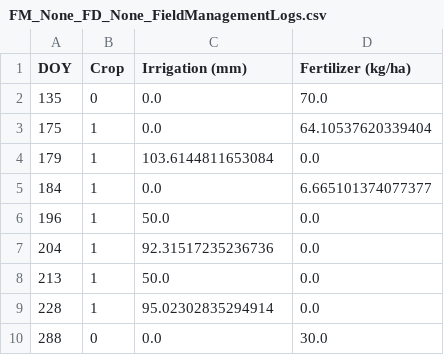
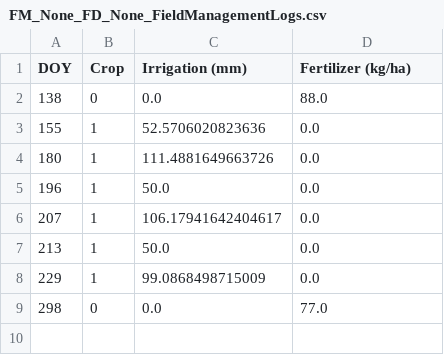
Before and after one commit to Joshua-Oliver87/NMS_model_packaging, a CSV file: crop_model/FM_None_FD_None_FieldManagementLogs.csv, drawn as a sheet.

```diff
--- a/crop_model/FM_None_FD_None_FieldManagementLogs.csv
+++ b/crop_model/FM_None_FD_None_FieldManagementLogs.csv
@@ -1,10 +1,9 @@
 DOY,Crop,Irrigation (mm),Fertilizer (kg/ha)
-135,0,0.0,70.0
-175,1,0.0,64.10537620339404
-179,1,103.6144811653084,0.0
-184,1,0.0,6.665101374077377
+138,0,0.0,88.0
+155,1,52.5706020823636,0.0
+180,1,111.4881649663726,0.0
 196,1,50.0,0.0
-204,1,92.31517235236736,0.0
+207,1,106.17941642404617,0.0
 213,1,50.0,0.0
-228,1,95.02302835294914,0.0
-288,0,0.0,30.0
+229,1,99.0868498715009,0.0
+298,0,0.0,77.0
```
Also changed, not shown: crop_model/FM_None_FD_None_TotalSimPeriodOutput.csv, crop_model/FM_None_FD_None_crop_1_BudgetOutput.csv, 31 other files.
